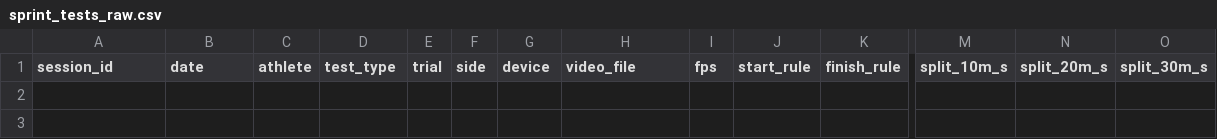
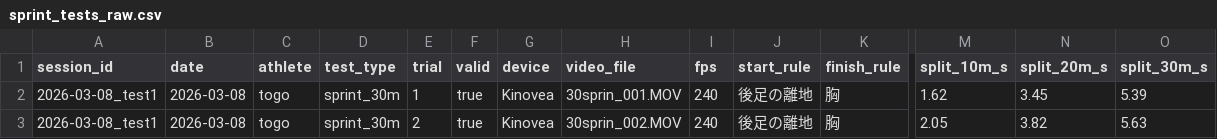
Before and after one commit to jera-takanabe/Togo-physical-training, a CSV file: data/raw/sprint_tests_raw.csv, drawn as a sheet; only a part is shown, gaps mark what is left out; rows hold the shown columns only; the diff names each change by its address in the sheet, - before the commit and + after, or states it on an @@ line.

Commit message:
replace sample data with real measurements

```diff
--- a/data/raw/sprint_tests_raw.csv
+++ b/data/raw/sprint_tests_raw.csv
-F1: side
+F1: valid
+row 2: 2026-03-08_test1 | 2026-03-08 | togo | sprint_30m | 1 | true | Kinovea | 30sprin_001.MOV | 240 | 後足の離地 | 胸 | 1.62 | 3.45 | 5.39
+row 3: 2026-03-08_test1 | 2026-03-08 | togo | sprint_30m | 2 | true | Kinovea | 30sprin_002.MOV | 240 | 後足の離地 | 胸 | 2.05 | 3.82 | 5.63
```
Also changed, not shown: 18 other files.
